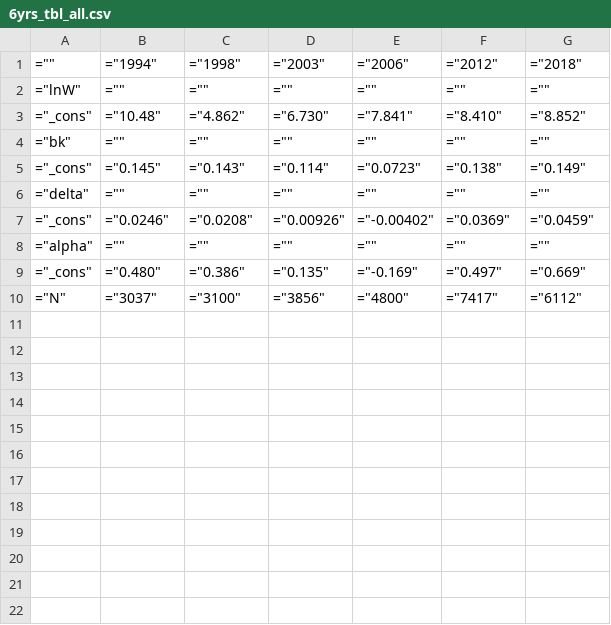
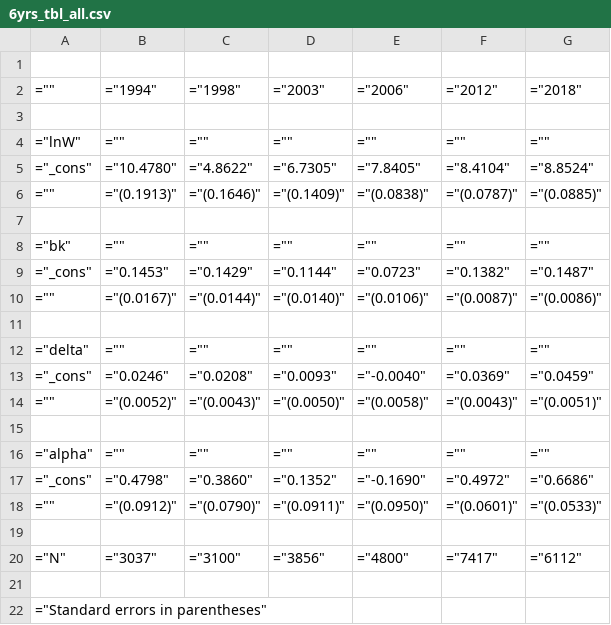
Before and after one commit to Ekaterina-Melianova/edreru, a CSV file: Stata/6yrs_tbl_all.csv, drawn as a sheet.

```diff
--- a/Stata/6yrs_tbl_all.csv
+++ b/Stata/6yrs_tbl_all.csv
@@ -1,10 +1,22 @@
+
 ="",="1994",="1998",="2003",="2006",="2012",="2018"
+
 ="lnW",="",="",="",="",="",=""
-="_cons",="10.48",="4.862",="6.730",="7.841",="8.410",="8.852"
+="_cons",="10.4780",="4.8622",="6.7305",="7.8405",="8.4104",="8.8524"
+="",="(0.1913)",="(0.1646)",="(0.1409)",="(0.0838)",="(0.0787)",="(0.0885)"
+
 ="bk",="",="",="",="",="",=""
-="_cons",="0.145",="0.143",="0.114",="0.0723",="0.138",="0.149"
+="_cons",="0.1453",="0.1429",="0.1144",="0.0723",="0.1382",="0.1487"
+="",="(0.0167)",="(0.0144)",="(0.0140)",="(0.0106)",="(0.0087)",="(0.0086)"
+
 ="delta",="",="",="",="",="",=""
-="_cons",="0.0246",="0.0208",="0.00926",="-0.00402",="0.0369",="0.0459"
+="_cons",="0.0246",="0.0208",="0.0093",="-0.0040",="0.0369",="0.0459"
+="",="(0.0052)",="(0.0043)",="(0.0050)",="(0.0058)",="(0.0043)",="(0.0051)"
+
 ="alpha",="",="",="",="",="",=""
-="_cons",="0.480",="0.386",="0.135",="-0.169",="0.497",="0.669"
+="_cons",="0.4798",="0.3860",="0.1352",="-0.1690",="0.4972",="0.6686"
+="",="(0.0912)",="(0.0790)",="(0.0911)",="(0.0950)",="(0.0601)",="(0.0533)"
+
 ="N",="3037",="3100",="3856",="4800",="7417",="6112"
+
+="Standard errors in parentheses"
```
Also changed, not shown: Stata/6yrs_tbl_f.csv, Stata/6yrs_tbl_m.csv, 13 other files.
